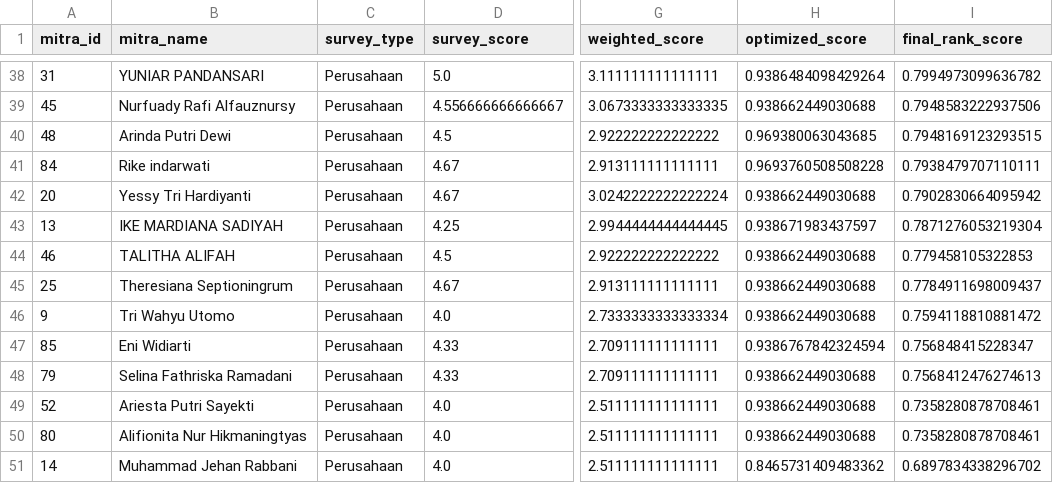
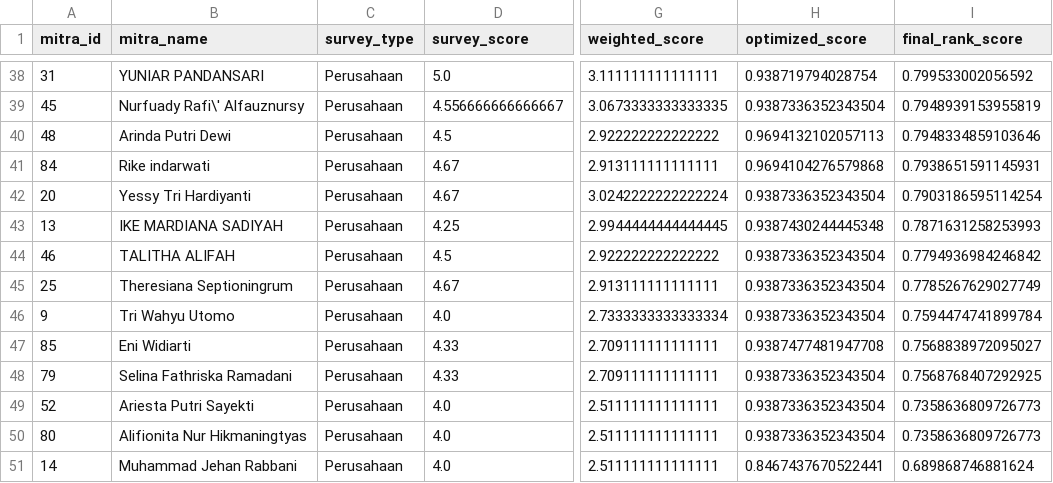
Before and after one commit to bimasaktikr/simitra-kaido-api, a CSV file: data/reports/recommendation_perusahaan.csv, drawn as a sheet; only a part is shown, gaps mark what is left out; the diff covers the shown part only; the diff names each change by its address in the sheet, - before the commit and + after, or states it on an @@ line.

```diff
--- a/data/reports/recommendation_perusahaan.csv
+++ b/data/reports/recommendation_perusahaan.csv
-H38 (optimized_score): 0.9386484098429264
+H38 (optimized_score): 0.938719794028754
-I38 (final_rank_score): 0.7994973099636782
+I38 (final_rank_score): 0.799533002056592
-B39 (mitra_name): Nurfuady Rafi Alfauznursy
+B39 (mitra_name): Nurfuady Rafi\' Alfauznursy
-H39 (optimized_score): 0.938662449030688
+H39 (optimized_score): 0.9387336352343504
-I39 (final_rank_score): 0.7948583222937506
+I39 (final_rank_score): 0.7948939153955819
-H40 (optimized_score): 0.969380063043685
+H40 (optimized_score): 0.9694132102057113
-I40 (final_rank_score): 0.7948169123293515
+I40 (final_rank_score): 0.7948334859103646
-H41 (optimized_score): 0.9693760508508228
+H41 (optimized_score): 0.9694104276579868
-I41 (final_rank_score): 0.7938479707110111
+I41 (final_rank_score): 0.7938651591145931
-H42 (optimized_score): 0.938662449030688
+H42 (optimized_score): 0.9387336352343504
-I42 (final_rank_score): 0.7902830664095942
+I42 (final_rank_score): 0.7903186595114254
-H43 (optimized_score): 0.938671983437597
+H43 (optimized_score): 0.9387430244445348
-I43 (final_rank_score): 0.7871276053219304
+I43 (final_rank_score): 0.7871631258253993
-H44:H46 (optimized_score): 0.938662449030688
+H44:H46 (optimized_score): 0.9387336352343504
-I44 (final_rank_score): 0.779458105322853
+I44 (final_rank_score): 0.7794936984246842
-I45 (final_rank_score): 0.7784911698009437
+I45 (final_rank_score): 0.7785267629027749
-I46 (final_rank_score): 0.7594118810881472
+I46 (final_rank_score): 0.7594474741899784
-H47 (optimized_score): 0.9386767842324594
+H47 (optimized_score): 0.9387477481947708
-I47 (final_rank_score): 0.756848415228347
+I47 (final_rank_score): 0.7568838972095027
-H48:H50 (optimized_score): 0.938662449030688
+H48:H50 (optimized_score): 0.9387336352343504
-I48 (final_rank_score): 0.7568412476274613
+I48 (final_rank_score): 0.7568768407292925
-I49:I50 (final_rank_score): 0.7358280878708461
+I49:I50 (final_rank_score): 0.7358636809726773
-H51 (optimized_score): 0.8465731409483362
+H51 (optimized_score): 0.8467437670522441
-I51 (final_rank_score): 0.6897834338296702
+I51 (final_rank_score): 0.689868746881624
```
Also changed, not shown: 3 added rows, 3 removed rows and 68 edited cells elsewhere in this file, data/reports/recommendation_rumah_tangga.csv, 18 other files.
